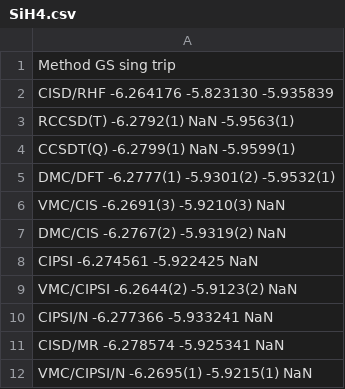
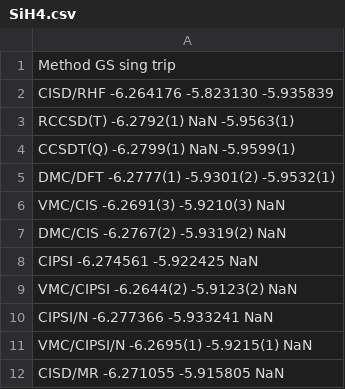
Before and after one commit to aannabe/si_molecules, a CSV file: data_scripts/SiH4.csv, drawn as a sheet.

```diff
--- a/data_scripts/SiH4.csv
+++ b/data_scripts/SiH4.csv
@@ -10,3 +10,3 @@ VMC/CIPSI      -6.2644(2)  -5.9123(2)    NaN
 CIPSI/N        -6.277366   -5.933241     NaN
-CISD/MR        -6.278574   -5.925341     NaN
 VMC/CIPSI/N    -6.2695(1)  -5.9215(1)    NaN
+CISD/MR        -6.271055   -5.915805     NaN
```
Also changed, not shown: data_scripts/Si2H6.csv, 1 other file.
